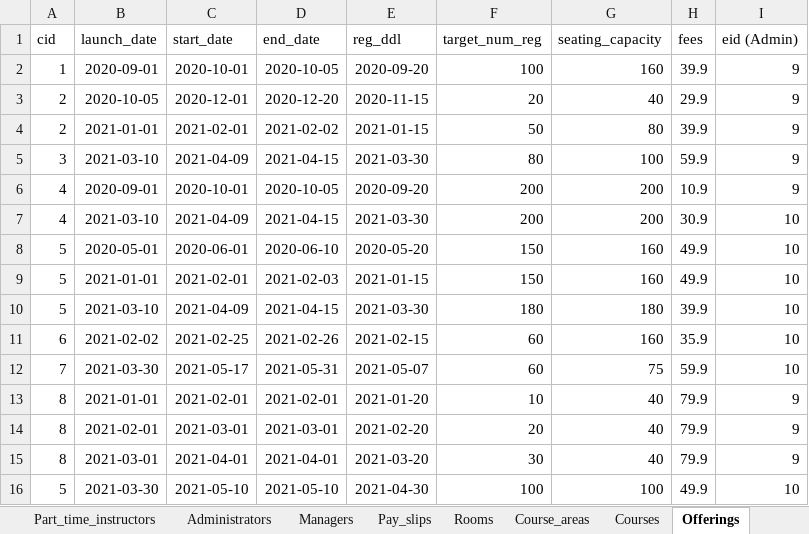
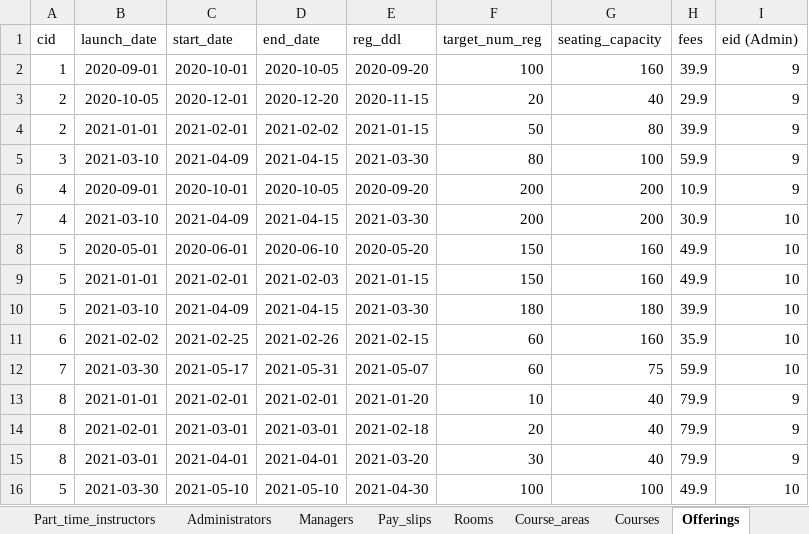
Before and after one commit to anqichen9856/cs2102-course-management-app, an Excel workbook: data.xlsx, sheet Offerings, drawn as a sheet; values as stored, in another font and other column widths than the file's, no borders; the diff names each change by its address in the sheet, - before the commit and + after, or states it on an @@ line.

Commit message:
Modified data

```diff
--- a/data.xlsx (sheet Offerings)
+++ b/data.xlsx (sheet Offerings)
-E14 (reg_ddl): 2021-02-20
+E14 (reg_ddl): 2021-02-18
```
Also changed, not shown: 1 other file.
